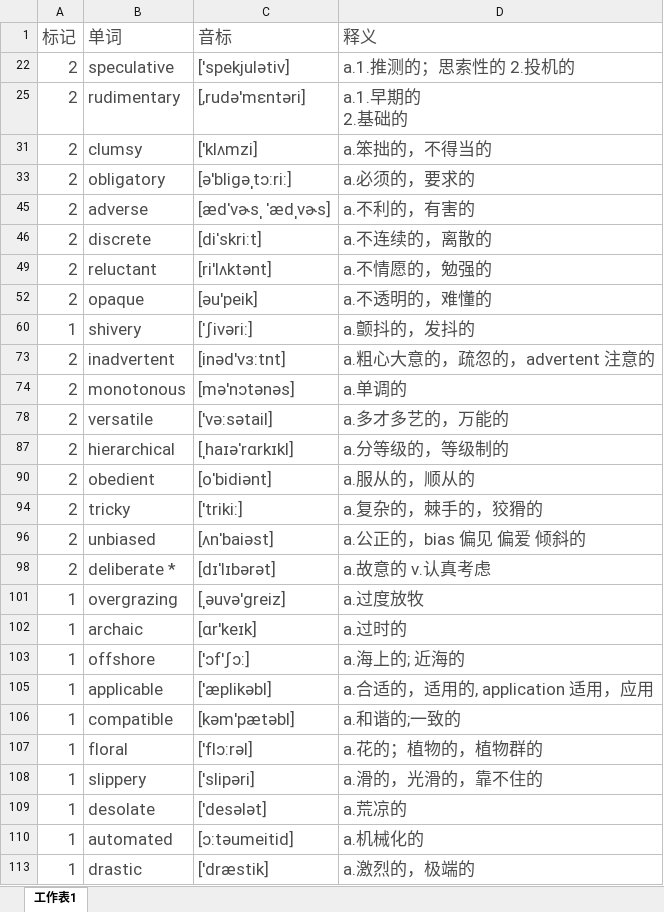
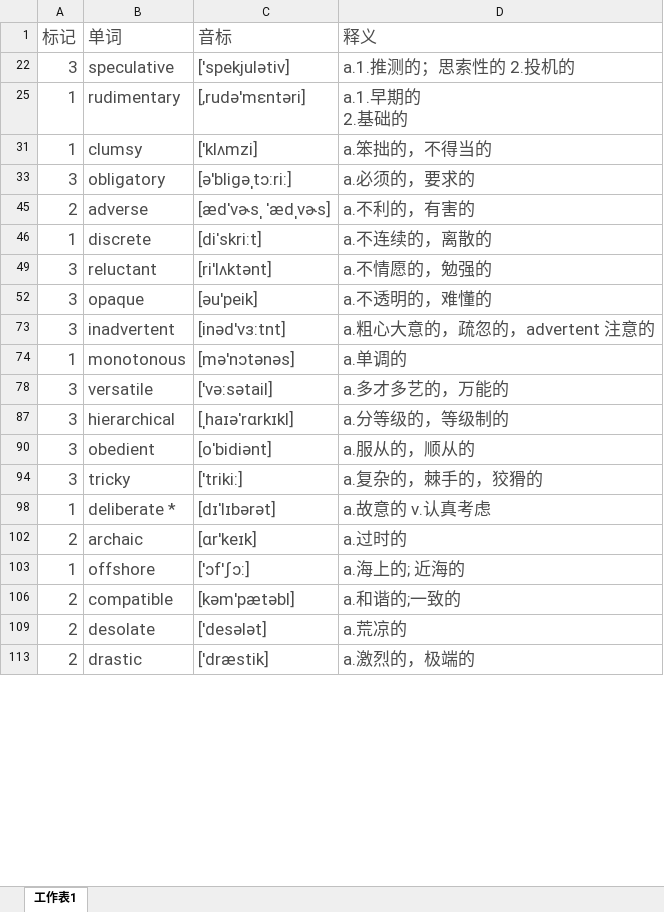
Before and after one commit to mytEcust/toefllevellist, an Excel workbook: Level 4.xlsx, sheet 工作表1, drawn as a sheet; only a part is shown; values as stored, in another font and other column widths than the file's, no borders; charts and pictures not drawn; the diff covers the shown part only; the diff names each change by its address in the sheet, - before the commit and + after, or states it on an @@ line.

Commit message:
1214

```diff
--- a/Level 4.xlsx (sheet 工作表1)
+++ b/Level 4.xlsx (sheet 工作表1)
-A22 (标记): 2
+A22 (标记): 3
-A25 (标记): 2
+A25 (标记): 1
-A31 (标记): 2
+A31 (标记): 1
-A33 (标记): 2
+A33 (标记): 3
-A46 (标记): 2
+A46 (标记): 1
-A49 (标记): 2
+A49 (标记): 3
-A52 (标记): 2
+A52 (标记): 3
-row 60: 1 | shivery | [ˈʃivəri:] | a.颤抖的，发抖的
-A73 (标记): 2
+A73 (标记): 3
-A74 (标记): 2
+A74 (标记): 1
-A78 (标记): 2
+A78 (标记): 3
-A87 (标记): 2
+A87 (标记): 3
-A90 (标记): 2
+A90 (标记): 3
-A94 (标记): 2
+A94 (标记): 3
-row 96: 2 | unbiased | [ʌnˈbaiəst] | a.公正的，bias 偏见 偏爱 倾斜的
-A98 (标记): 2
+A98 (标记): 1
-row 101: 1 | overgrazing | [ˌəuvə'greiz] | a.过度放牧
-A102 (标记): 1
+A102 (标记): 2
-row 105: 1 | applicable | ['æplikəbl] | a.合适的，适用的, application 适用，应用
-A106 (标记): 1
+A106 (标记): 2
-row 107: 1 | floral | ['flɔ:rəl] | a.花的；植物的，植物群的
-row 108: 1 | slippery | ['slipəri] | a.滑的，光滑的，靠不住的
-A109 (标记): 1
+A109 (标记): 2
-row 110: 1 | automated | [ɔ:təumeitid] | a.机械化的
-A113 (标记): 1
+A113 (标记): 2
```
Also changed, not shown: 21 removed rows and 35 edited cells elsewhere in this sheet, hidden cells.
